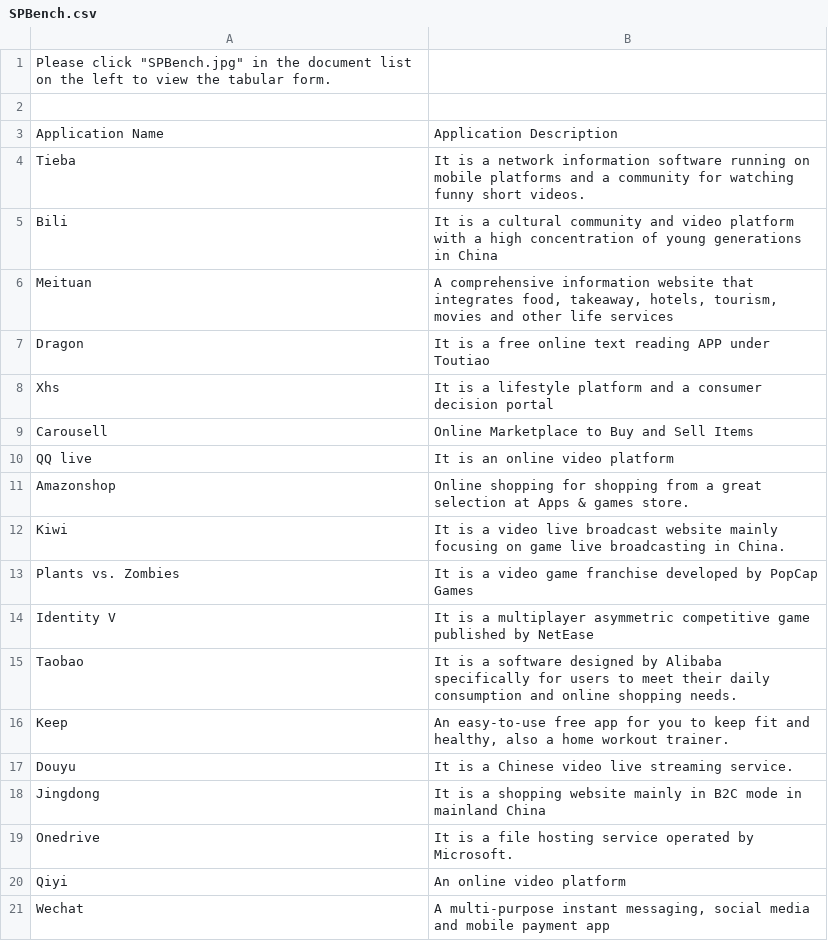
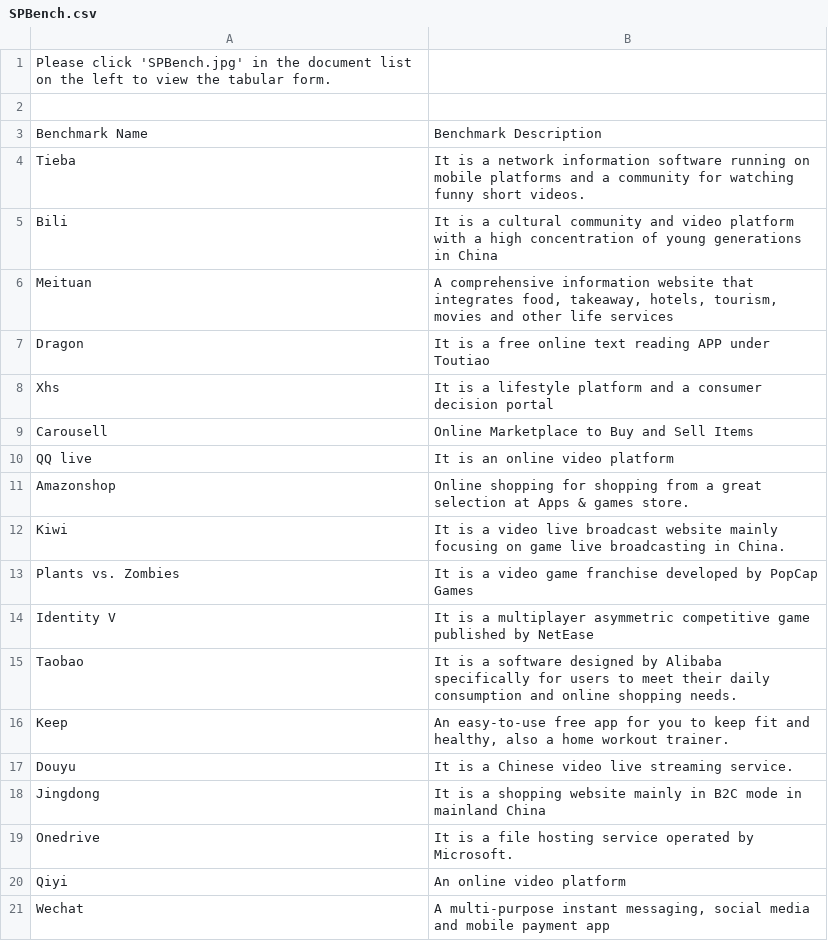
Before and after one commit to Ephemera-Ouyang/BEMAP, a CSV file: SPBench.csv, drawn as a sheet.

Commit message:
Add files via upload

```diff
--- a/SPBench.csv
+++ b/SPBench.csv
@@ -1,4 +1,4 @@
-Please click "SPBench.jpg" in the document list on the left to view the tabular form.,
+Please click 'SPBench.jpg' in the document list on the left to view the tabular form.,
 ,
-Application Name,Application Description
+Benchmark Name,Benchmark Description
 Tieba,It is a network information software running on mobile platforms and a community for watching funny short videos.
```
